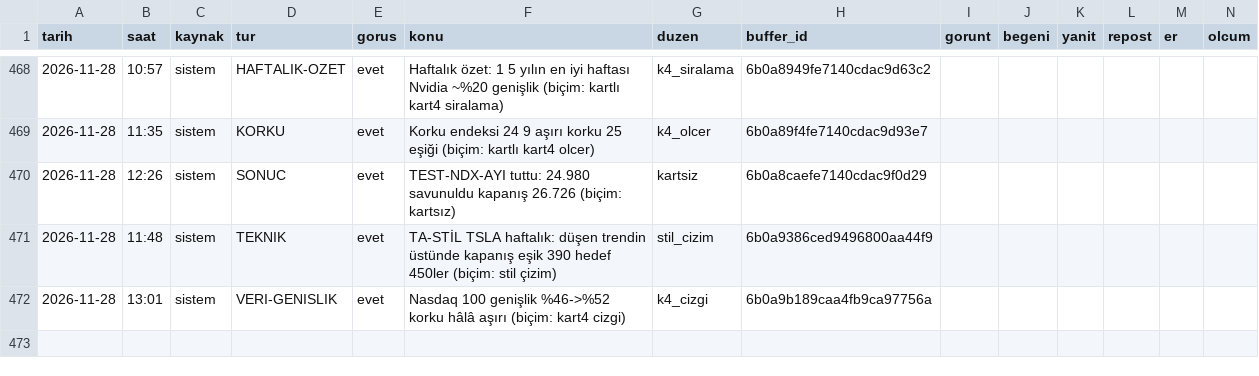
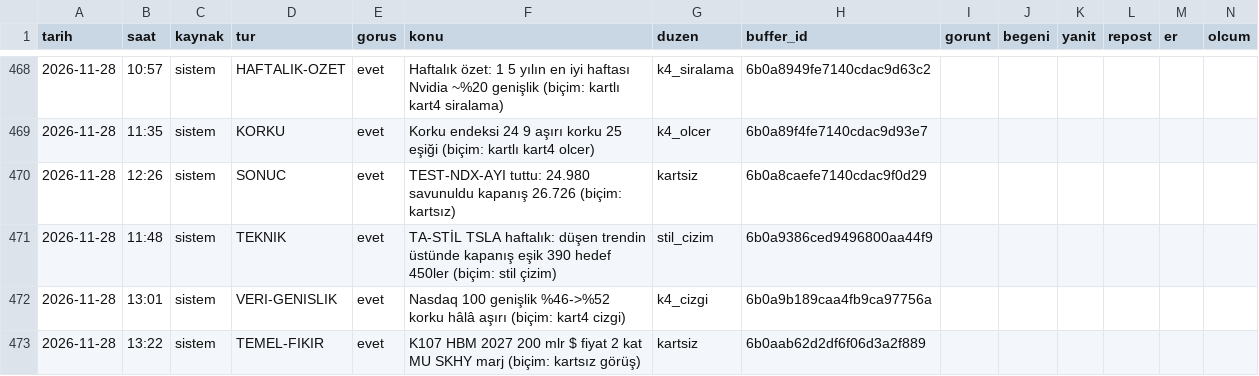
Before and after one commit to enesuludg6-debug/kontra-gorsel, a CSV file: invest/performans_veri.csv, drawn as a sheet; only a part is shown, gaps mark what is left out.

```diff
--- a/invest/performans_veri.csv
+++ b/invest/performans_veri.csv
@@ -472 +472,2 @@ tarih,saat,kaynak,tur,gorus,konu,duzen,buffer_id,gorunt,begeni,yanit,repost,er,o
 2026-11-28,13:01,sistem,VERI-GENISLIK,evet,Nasdaq 100 genişlik %46->%52  korku hâlâ aşırı (biçim: kart4 cizgi),k4_cizgi,6b0a9b189caa4fb9ca97756a,,,,,,
+2026-11-28,13:22,sistem,TEMEL-FIKIR,evet,K107 HBM 2027 200 mlr $ fiyat 2 kat  MU SKHY marj (biçim: kartsız görüş),kartsiz,6b0aab62d2df6f06d3a2f889,,,,,,
```
Also changed, not shown: 5 other files.
